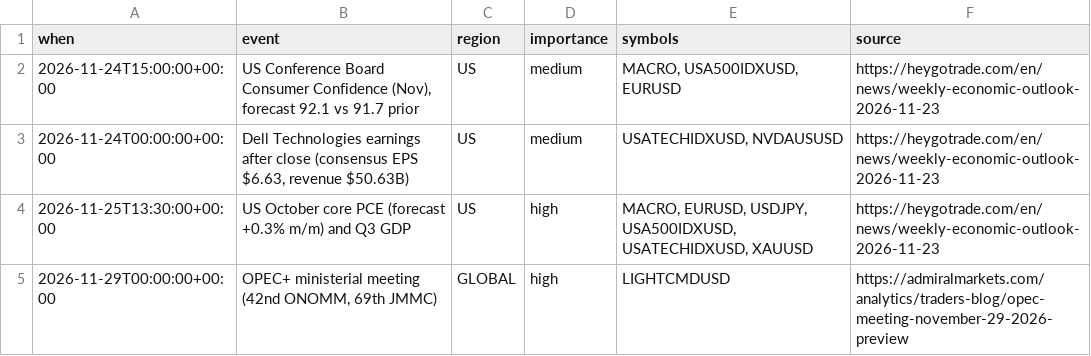
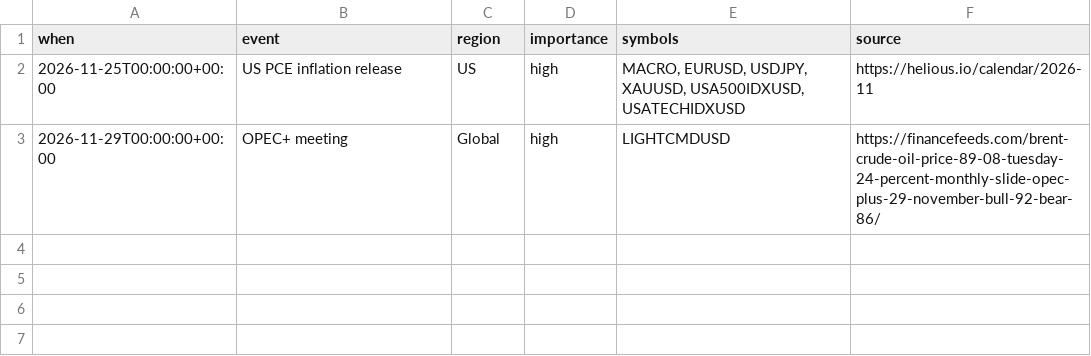
Before and after one commit to Samettutuncu33/Project-Atlantis, a CSV file: live/out/intel_calendar.csv, drawn as a sheet.

```diff
--- a/live/out/intel_calendar.csv
+++ b/live/out/intel_calendar.csv
@@ -1,5 +1,3 @@
 when,event,region,importance,symbols,source
-2026-11-24T15:00:00+00:00,"US Conference Board Consumer Confidence (Nov), forecast 92.1 vs 91.7 prior",US,medium,"MACRO, USA500IDXUSD, EURUSD",https://heygotrade.com/en/news/weekly-economic-outlook-2026-11-23
-2026-11-24T00:00:00+00:00,"Dell Technologies earnings after close (consensus EPS $6.63, revenue $50.63B)",US,medium,"USATECHIDXUSD, NVDAUSUSD",https://heygotrade.com/en/news/weekly-economic-outlook-2026-11-23
-2026-11-25T13:30:00+00:00,US October core PCE (forecast +0.3% m/m) and Q3 GDP,US,high,"MACRO, EURUSD, USDJPY, USA500IDXUSD, USATECHIDXUSD, XAUUSD",https://heygotrade.com/en/news/weekly-economic-outlook-2026-11-23
-2026-11-29T00:00:00+00:00,"OPEC+ ministerial meeting (42nd ONOMM, 69th JMMC)",GLOBAL,high,LIGHTCMDUSD,https://admiralmarkets.com/analytics/traders-blog/opec-meeting-november-29-2026-preview
+2026-11-25T00:00:00+00:00,US PCE inflation release,US,high,"MACRO, EURUSD, USDJPY, XAUUSD, USA500IDXUSD, USATECHIDXUSD",https://helious.io/calendar/2026-11
+2026-11-29T00:00:00+00:00,OPEC+ meeting,Global,high,LIGHTCMDUSD,https://financefeeds.com/brent-crude-oil-price-89-08-tuesday-24-percent-monthly-slide-opec-plus-29-november-bull-92-bear-86/
```
Also changed, not shown: live/out/equity.csv, live/out/fills.csv, 31 other files.
